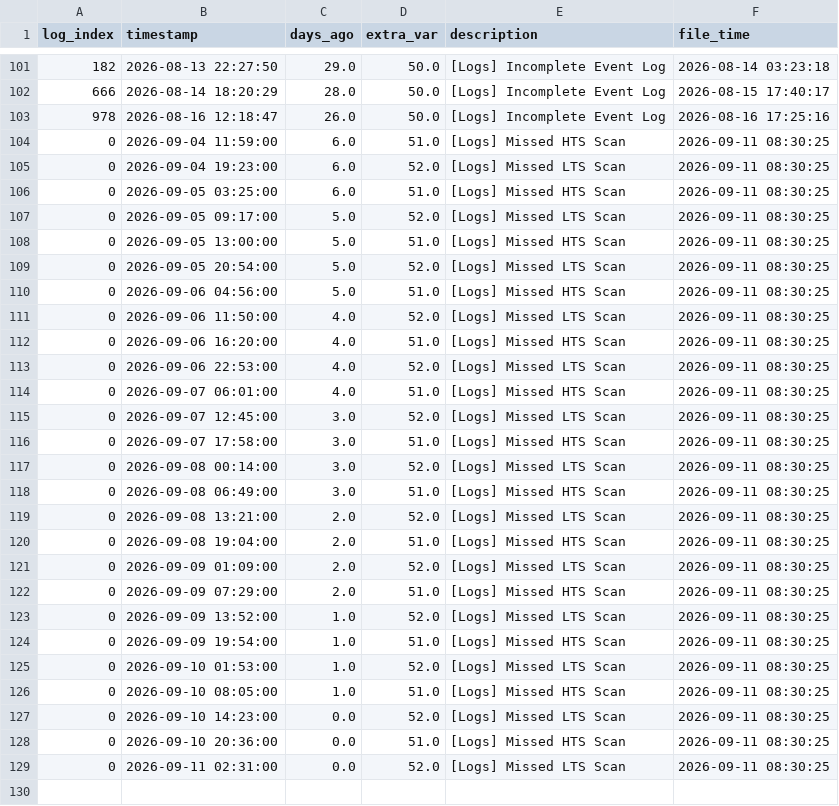
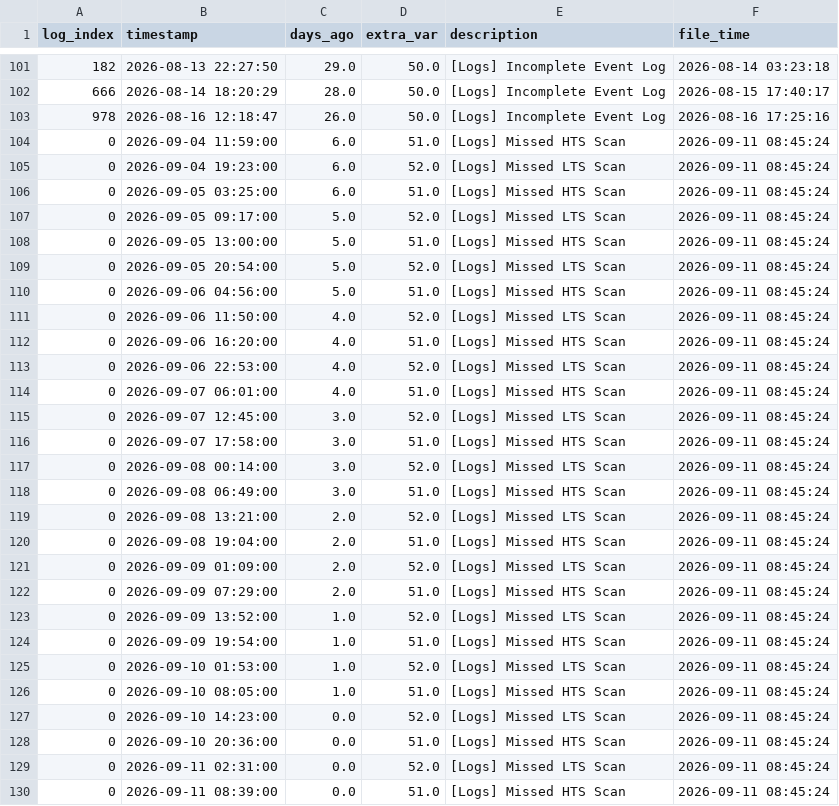
Before and after one commit to 04samuel/Zephyra_Hub, a CSV file: static/data/LPD_3_Combined_Zephyra_Log_Error.csv, drawn as a sheet; only a part is shown, gaps mark what is left out; the diff covers the shown part only.

```diff
--- a/static/data/LPD_3_Combined_Zephyra_Log_Error.csv
+++ b/static/data/LPD_3_Combined_Zephyra_Log_Error.csv
@@ -103,27 +103,28 @@ log_index,timestamp,days_ago,extra_var,description,file_time
 978,2026-08-16 12:18:47,26.0,50.0,[Logs] Incomplete Event Log,2026-08-16 17:25:16
-0,2026-09-04 11:59:00,6.0,51.0,[Logs] Missed HTS Scan,2026-09-11 08:30:25
-0,2026-09-04 19:23:00,6.0,52.0,[Logs] Missed LTS Scan,2026-09-11 08:30:25
-0,2026-09-05 03:25:00,6.0,51.0,[Logs] Missed HTS Scan,2026-09-11 08:30:25
-0,2026-09-05 09:17:00,5.0,52.0,[Logs] Missed LTS Scan,2026-09-11 08:30:25
-0,2026-09-05 13:00:00,5.0,51.0,[Logs] Missed HTS Scan,2026-09-11 08:30:25
-0,2026-09-05 20:54:00,5.0,52.0,[Logs] Missed LTS Scan,2026-09-11 08:30:25
-0,2026-09-06 04:56:00,5.0,51.0,[Logs] Missed HTS Scan,2026-09-11 08:30:25
-0,2026-09-06 11:50:00,4.0,52.0,[Logs] Missed LTS Scan,2026-09-11 08:30:25
-0,2026-09-06 16:20:00,4.0,51.0,[Logs] Missed HTS Scan,2026-09-11 08:30:25
-0,2026-09-06 22:53:00,4.0,52.0,[Logs] Missed LTS Scan,2026-09-11 08:30:25
-0,2026-09-07 06:01:00,4.0,51.0,[Logs] Missed HTS Scan,2026-09-11 08:30:25
-0,2026-09-07 12:45:00,3.0,52.0,[Logs] Missed LTS Scan,2026-09-11 08:30:25
-0,2026-09-07 17:58:00,3.0,51.0,[Logs] Missed HTS Scan,2026-09-11 08:30:25
-0,2026-09-08 00:14:00,3.0,52.0,[Logs] Missed LTS Scan,2026-09-11 08:30:25
-0,2026-09-08 06:49:00,3.0,51.0,[Logs] Missed HTS Scan,2026-09-11 08:30:25
-0,2026-09-08 13:21:00,2.0,52.0,[Logs] Missed LTS Scan,2026-09-11 08:30:25
-0,2026-09-08 19:04:00,2.0,51.0,[Logs] Missed HTS Scan,2026-09-11 08:30:25
-0,2026-09-09 01:09:00,2.0,52.0,[Logs] Missed LTS Scan,2026-09-11 08:30:25
-0,2026-09-09 07:29:00,2.0,51.0,[Logs] Missed HTS Scan,2026-09-11 08:30:25
-0,2026-09-09 13:52:00,1.0,52.0,[Logs] Missed LTS Scan,2026-09-11 08:30:25
-0,2026-09-09 19:54:00,1.0,51.0,[Logs] Missed HTS Scan,2026-09-11 08:30:25
-0,2026-09-10 01:53:00,1.0,52.0,[Logs] Missed LTS Scan,2026-09-11 08:30:25
-0,2026-09-10 08:05:00,1.0,51.0,[Logs] Missed HTS Scan,2026-09-11 08:30:25
-0,2026-09-10 14:23:00,0.0,52.0,[Logs] Missed LTS Scan,2026-09-11 08:30:25
-0,2026-09-10 20:36:00,0.0,51.0,[Logs] Missed HTS Scan,2026-09-11 08:30:25
-0,2026-09-11 02:31:00,0.0,52.0,[Logs] Missed LTS Scan,2026-09-11 08:30:25
+0,2026-09-04 11:59:00,6.0,51.0,[Logs] Missed HTS Scan,2026-09-11 08:45:24
+0,2026-09-04 19:23:00,6.0,52.0,[Logs] Missed LTS Scan,2026-09-11 08:45:24
+0,2026-09-05 03:25:00,6.0,51.0,[Logs] Missed HTS Scan,2026-09-11 08:45:24
+0,2026-09-05 09:17:00,5.0,52.0,[Logs] Missed LTS Scan,2026-09-11 08:45:24
+0,2026-09-05 13:00:00,5.0,51.0,[Logs] Missed HTS Scan,2026-09-11 08:45:24
+0,2026-09-05 20:54:00,5.0,52.0,[Logs] Missed LTS Scan,2026-09-11 08:45:24
+0,2026-09-06 04:56:00,5.0,51.0,[Logs] Missed HTS Scan,2026-09-11 08:45:24
+0,2026-09-06 11:50:00,4.0,52.0,[Logs] Missed LTS Scan,2026-09-11 08:45:24
+0,2026-09-06 16:20:00,4.0,51.0,[Logs] Missed HTS Scan,2026-09-11 08:45:24
+0,2026-09-06 22:53:00,4.0,52.0,[Logs] Missed LTS Scan,2026-09-11 08:45:24
+0,2026-09-07 06:01:00,4.0,51.0,[Logs] Missed HTS Scan,2026-09-11 08:45:24
+0,2026-09-07 12:45:00,3.0,52.0,[Logs] Missed LTS Scan,2026-09-11 08:45:24
+0,2026-09-07 17:58:00,3.0,51.0,[Logs] Missed HTS Scan,2026-09-11 08:45:24
+0,2026-09-08 00:14:00,3.0,52.0,[Logs] Missed LTS Scan,2026-09-11 08:45:24
+0,2026-09-08 06:49:00,3.0,51.0,[Logs] Missed HTS Scan,2026-09-11 08:45:24
+0,2026-09-08 13:21:00,2.0,52.0,[Logs] Missed LTS Scan,2026-09-11 08:45:24
+0,2026-09-08 19:04:00,2.0,51.0,[Logs] Missed HTS Scan,2026-09-11 08:45:24
+0,2026-09-09 01:09:00,2.0,52.0,[Logs] Missed LTS Scan,2026-09-11 08:45:24
+0,2026-09-09 07:29:00,2.0,51.0,[Logs] Missed HTS Scan,2026-09-11 08:45:24
+0,2026-09-09 13:52:00,1.0,52.0,[Logs] Missed LTS Scan,2026-09-11 08:45:24
+0,2026-09-09 19:54:00,1.0,51.0,[Logs] Missed HTS Scan,2026-09-11 08:45:24
+0,2026-09-10 01:53:00,1.0,52.0,[Logs] Missed LTS Scan,2026-09-11 08:45:24
+0,2026-09-10 08:05:00,1.0,51.0,[Logs] Missed HTS Scan,2026-09-11 08:45:24
+0,2026-09-10 14:23:00,0.0,52.0,[Logs] Missed LTS Scan,2026-09-11 08:45:24
+0,2026-09-10 20:36:00,0.0,51.0,[Logs] Missed HTS Scan,2026-09-11 08:45:24
+0,2026-09-11 02:31:00,0.0,52.0,[Logs] Missed LTS Scan,2026-09-11 08:45:24
+0,2026-09-11 08:39:00,0.0,51.0,[Logs] Missed HTS Scan,2026-09-11 08:45:24
```
Also changed, not shown: 3 moved rows elsewhere in this file, static/data/MDV_1_Combined_Zephyra_Log_Error.csv, static/data/MDV_2_Combined_Zephyra_Log_Error.csv, 24 other files.
